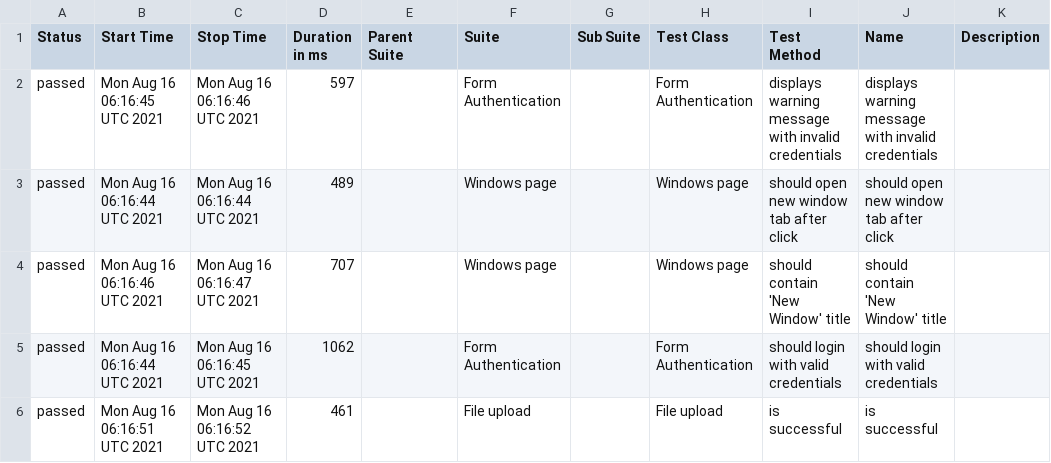
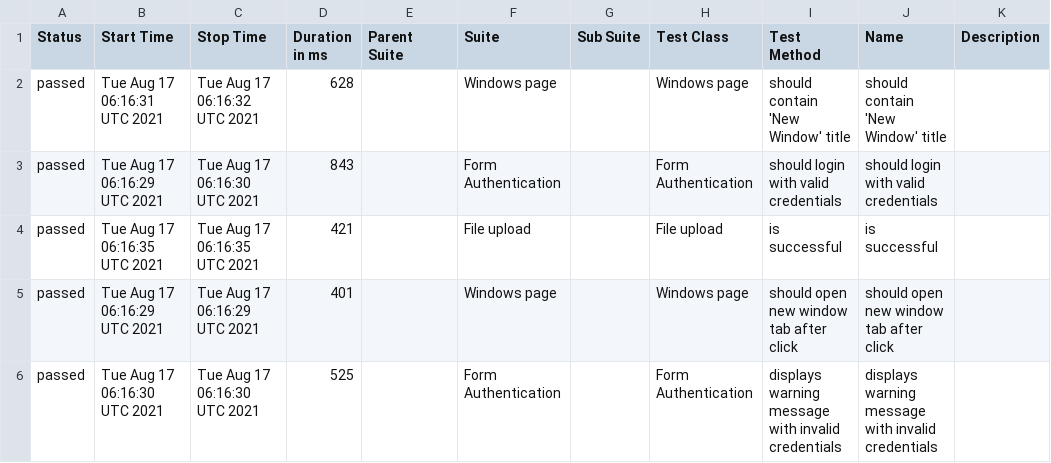
Before and after one commit to isandratskiy/webdriverio5-typescript-draft, a CSV file: data/suites.csv, drawn as a sheet.

```diff
--- a/data/suites.csv
+++ b/data/suites.csv
@@ -1,6 +1,6 @@
 "Status","Start Time","Stop Time","Duration in ms","Parent Suite","Suite","Sub Suite","Test Class","Test Method","Name","Description"
-"passed","Mon Aug 16 06:16:45 UTC 2021","Mon Aug 16 06:16:46 UTC 2021","597","","Form Authentication","","Form Authentication","displays warning message with invalid credentials","displays warning message with invalid credentials",""
-"passed","Mon Aug 16 06:16:44 UTC 2021","Mon Aug 16 06:16:44 UTC 2021","489","","Windows page","","Windows page","should open new window tab after click","should open new window tab after click",""
-"passed","Mon Aug 16 06:16:46 UTC 2021","Mon Aug 16 06:16:47 UTC 2021","707","","Windows page","","Windows page","should contain 'New Window' title","should contain 'New Window' title",""
-"passed","Mon Aug 16 06:16:44 UTC 2021","Mon Aug 16 06:16:45 UTC 2021","1062","","Form Authentication","","Form Authentication","should login with valid credentials","should login with valid credentials",""
-"passed","Mon Aug 16 06:16:51 UTC 2021","Mon Aug 16 06:16:52 UTC 2021","461","","File upload","","File upload","is successful","is successful",""
+"passed","Tue Aug 17 06:16:31 UTC 2021","Tue Aug 17 06:16:32 UTC 2021","628","","Windows page","","Windows page","should contain 'New Window' title","should contain 'New Window' title",""
+"passed","Tue Aug 17 06:16:29 UTC 2021","Tue Aug 17 06:16:30 UTC 2021","843","","Form Authentication","","Form Authentication","should login with valid credentials","should login with valid credentials",""
+"passed","Tue Aug 17 06:16:35 UTC 2021","Tue Aug 17 06:16:35 UTC 2021","421","","File upload","","File upload","is successful","is successful",""
+"passed","Tue Aug 17 06:16:29 UTC 2021","Tue Aug 17 06:16:29 UTC 2021","401","","Windows page","","Windows page","should open new window tab after click","should open new window tab after click",""
+"passed","Tue Aug 17 06:16:30 UTC 2021","Tue Aug 17 06:16:30 UTC 2021","525","","Form Authentication","","Form Authentication","displays warning message with invalid credentials","displays warning message with invalid credentials",""
```
Also changed, not shown: 18 other files.
